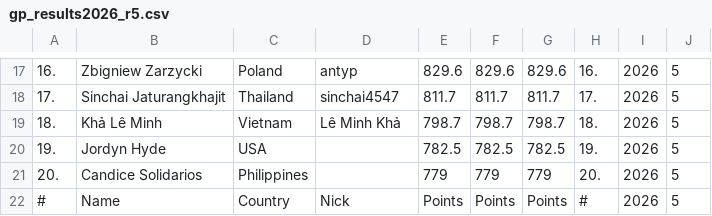
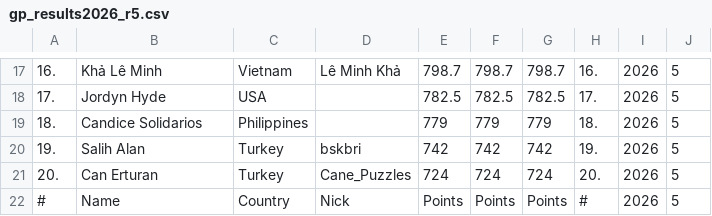
Before and after one commit to oddacious/sudokudos, a CSV file: data/processed/gp/gp_results2026_r5.csv, drawn as a sheet; only a part is shown, gaps mark what is left out; the diff covers the shown part only.

```diff
--- a/data/processed/gp/gp_results2026_r5.csv
+++ b/data/processed/gp/gp_results2026_r5.csv
@@ -17,6 +17,6 @@
-16.,Zbigniew Zarzycki,Poland,antyp,829.6,829.6,829.6,16.,2026,5
-17.,Sinchai Jaturangkhajit,Thailand,sinchai4547,811.7,811.7,811.7,17.,2026,5
-18.,Khả Lê Minh,Vietnam,Lê Minh Khả,798.7,798.7,798.7,18.,2026,5
-19.,Jordyn Hyde,USA,,782.5,782.5,782.5,19.,2026,5
-20.,Candice Solidarios,Philippines,,779,779,779,20.,2026,5
+16.,Khả Lê Minh,Vietnam,Lê Minh Khả,798.7,798.7,798.7,16.,2026,5
+17.,Jordyn Hyde,USA,,782.5,782.5,782.5,17.,2026,5
+18.,Candice Solidarios,Philippines,,779,779,779,18.,2026,5
+19.,Salih Alan,Turkey,bskbri,742,742,742,19.,2026,5
+20.,Can Erturan,Turkey,Cane_Puzzles,724,724,724,20.,2026,5
 #,Name,Country,Nick,Points,Points,Points,#,2026,5
```
Also changed, not shown: 104 edited cells elsewhere in this file, data/processed/gp/gp_results2026_r1.csv, data/processed/gp/gp_results2026_r2.csv, 16 other files.
